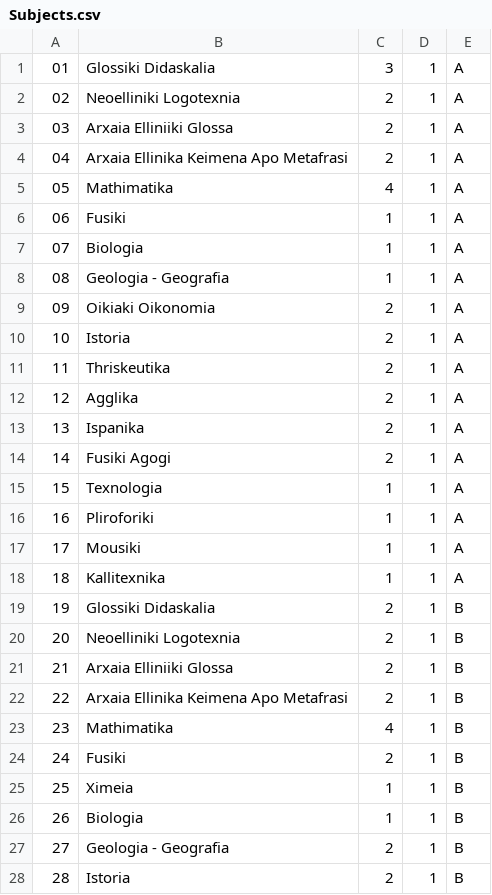
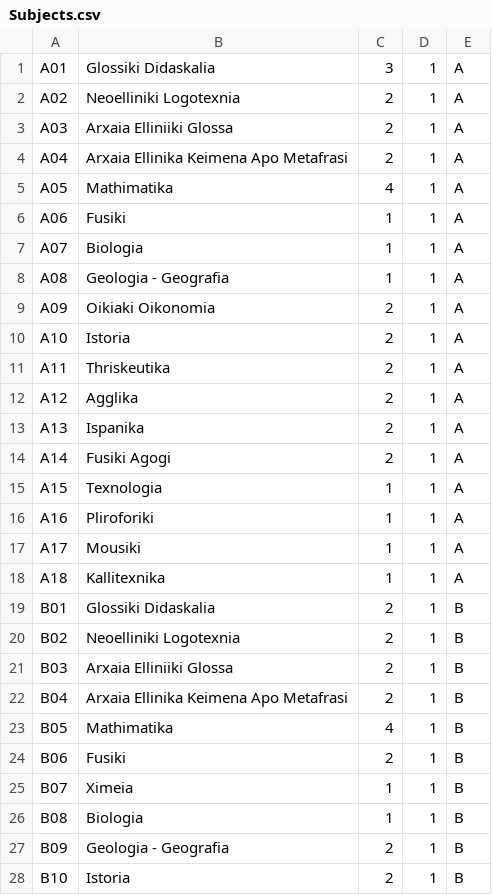
Before and after one commit to AndrianaSm/ClassScheduling, a CSV file: data/Subjects.csv, drawn as a sheet; only a part is shown; the diff covers the shown part only.

Commit message:
add limitation in calculateFitness() Edit the subjects id in csv files ---------------------------- TO DO IMPROVE THE FITNESS SCORE FOR THE PROFESSORS LIMITATION

```diff
--- a/data/Subjects.csv
+++ b/data/Subjects.csv
@@ -1,28 +1,28 @@
-01;Glossiki Didaskalia;3;1;A
-02;Neoelliniki Logotexnia ;2;1;A
-03;Arxaia Elliniiki Glossa;2;1;A
-04;Arxaia Ellinika Keimena Apo Metafrasi;2;1;A
-05;Mathimatika;4;1;A
-06;Fusiki;1;1;A
-07;Biologia;1;1;A
-08;Geologia - Geografia;1;1;A
-09;Oikiaki Oikonomia;2;1;A
-10;Istoria;2;1;A
-11;Thriskeutika;2;1;A
-12;Agglika;2;1;A
-13;Ispanika;2;1;A
-14;Fusiki Agogi;2;1;A
-15;Texnologia;1;1;A
-16;Pliroforiki;1;1;A
-17;Mousiki;1;1;A
-18;Kallitexnika;1;1;A
-19;Glossiki Didaskalia;2;1;B
-20;Neoelliniki Logotexnia ;2;1;B
-21;Arxaia Elliniiki Glossa;2;1;B
-22;Arxaia Ellinika Keimena Apo Metafrasi;2;1;B
-23;Mathimatika;4;1;B
-24;Fusiki;2;1;B
-25;Ximeia;1;1;B
-26;Biologia;1;1;B
-27;Geologia - Geografia;2;1;B
-28;Istoria;2;1;B
+A01;Glossiki Didaskalia;3;1;A
+A02;Neoelliniki Logotexnia ;2;1;A
+A03;Arxaia Elliniiki Glossa;2;1;A
+A04;Arxaia Ellinika Keimena Apo Metafrasi;2;1;A
+A05;Mathimatika;4;1;A
+A06;Fusiki;1;1;A
+A07;Biologia;1;1;A
+A08;Geologia - Geografia;1;1;A
+A09;Oikiaki Oikonomia;2;1;A
+A10;Istoria;2;1;A
+A11;Thriskeutika;2;1;A
+A12;Agglika;2;1;A
+A13;Ispanika;2;1;A
+A14;Fusiki Agogi;2;1;A
+A15;Texnologia;1;1;A
+A16;Pliroforiki;1;1;A
+A17;Mousiki;1;1;A
+A18;Kallitexnika;1;1;A
+B01;Glossiki Didaskalia;2;1;B
+B02;Neoelliniki Logotexnia ;2;1;B
+B03;Arxaia Elliniiki Glossa;2;1;B
+B04;Arxaia Ellinika Keimena Apo Metafrasi;2;1;B
+B05;Mathimatika;4;1;B
+B06;Fusiki;2;1;B
+B07;Ximeia;1;1;B
+B08;Biologia;1;1;B
+B09;Geologia - Geografia;2;1;B
+B10;Istoria;2;1;B
```
Also changed, not shown: 26 edited cells elsewhere in this file, data/Professors.csv, 5 other files.
